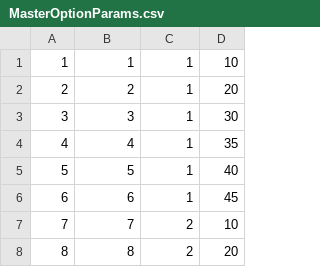
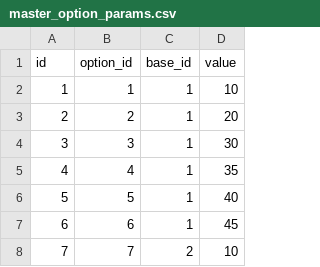
Before and after one commit to totutote/ops, a CSV file: Assets/StreamingAssets/master_option_params.csv (was Assets/StreamingAssets/MasterOptionParams.csv), drawn as a sheet; only a part is shown; the shorter side is filled out with more unchanged rows.

```diff
--- a/Assets/StreamingAssets/MasterOptionParams.csv
+++ b/Assets/StreamingAssets/master_option_params.csv
@@ -1 +1,2 @@
+id,option_id,base_id,value
 1,1,1,10
```
Also changed, not shown: Assets/StreamingAssets/master_options.csv, 13 other files.
